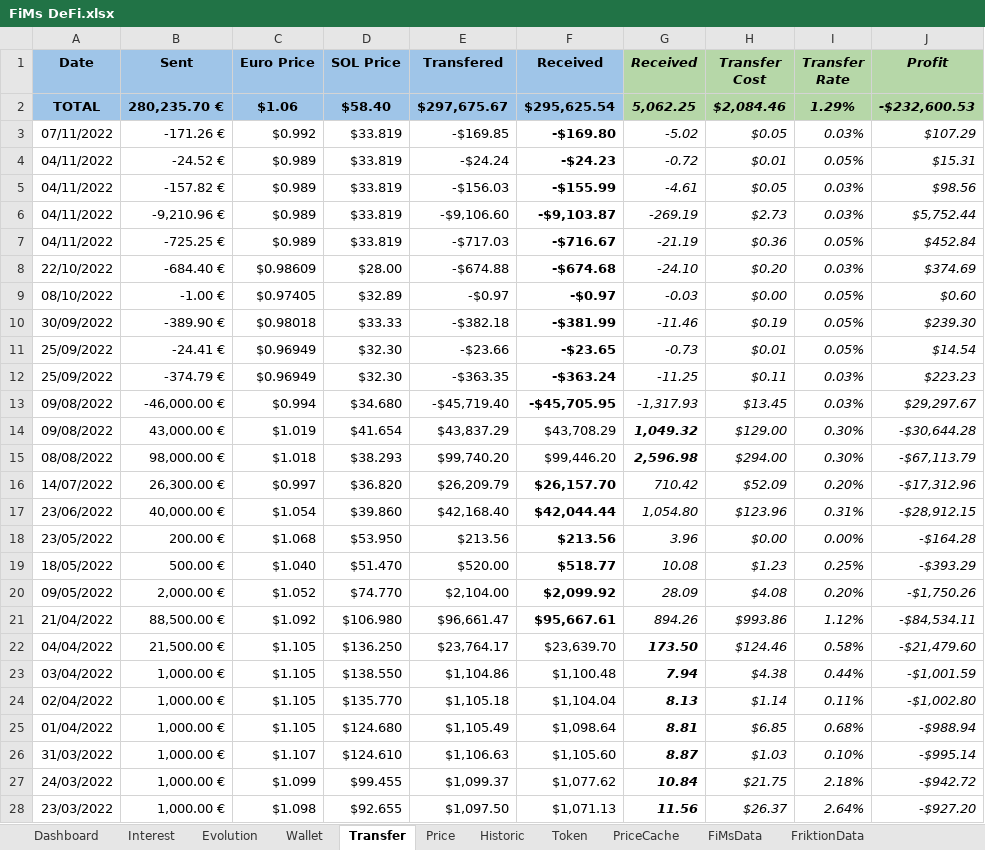
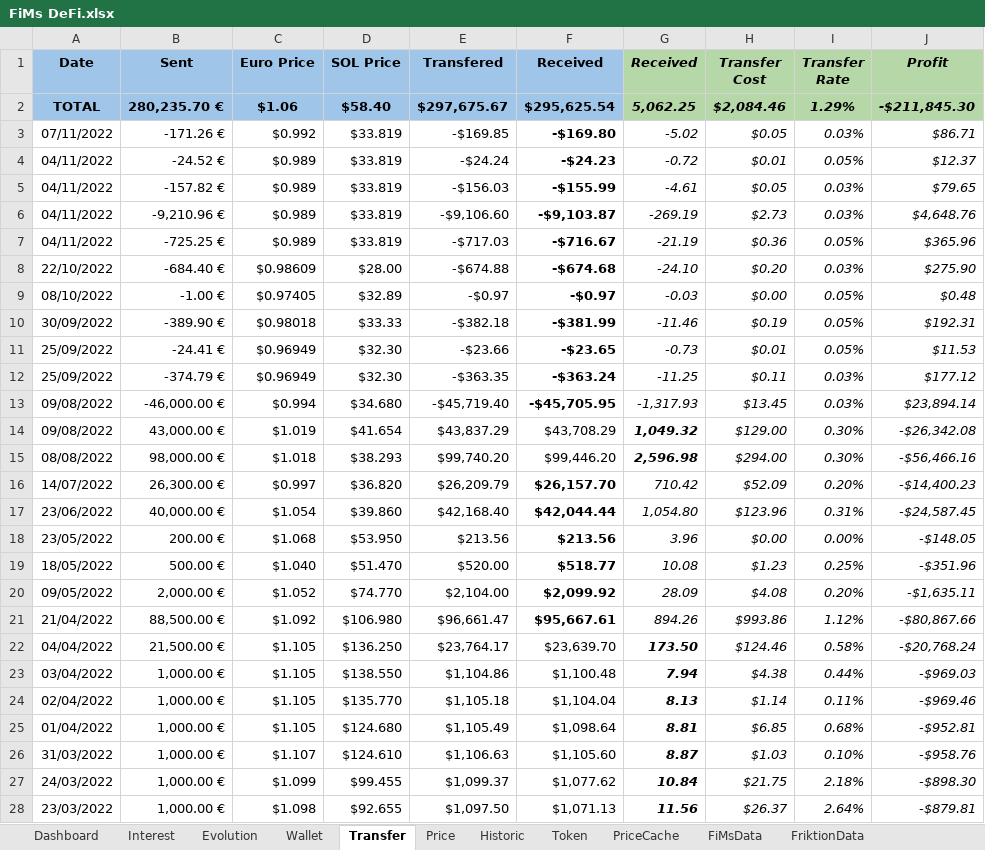
Before and after one commit to flodef/FiMs, an Excel workbook: Data/FiMs DeFi.xlsx, sheet Transfer, drawn as a sheet; only a part is shown; values as stored, in another font and other column widths than the file's, no borders; charts and pictures and conditional formats not drawn; the diff covers the shown part only; the diff names each change by its address in the sheet, - before the commit and + after, or states it on an @@ line.

```diff
--- a/Data/FiMs DeFi.xlsx (sheet Transfer)
+++ b/Data/FiMs DeFi.xlsx (sheet Transfer)
-J2 (Profit): -$232,600.53
+J2 (Profit): -$211,845.30
-J3 (Profit): $107.29
+J3 (Profit): $86.71
-J4 (Profit): $15.31
+J4 (Profit): $12.37
-J5 (Profit): $98.56
+J5 (Profit): $79.65
-J6 (Profit): $5,752.44
+J6 (Profit): $4,648.76
-J7 (Profit): $452.84
+J7 (Profit): $365.96
-J8 (Profit): $374.69
+J8 (Profit): $275.90
-J9 (Profit): $0.60
+J9 (Profit): $0.48
-J10 (Profit): $239.30
+J10 (Profit): $192.31
-J11 (Profit): $14.54
+J11 (Profit): $11.53
-J12 (Profit): $223.23
+J12 (Profit): $177.12
-J13 (Profit): $29,297.67
+J13 (Profit): $23,894.14
-J14 (Profit): -$30,644.28
+J14 (Profit): -$26,342.08
-J15 (Profit): -$67,113.79
+J15 (Profit): -$56,466.16
-J16 (Profit): -$17,312.96
+J16 (Profit): -$14,400.23
-J17 (Profit): -$28,912.15
+J17 (Profit): -$24,587.45
-J18 (Profit): -$164.28
+J18 (Profit): -$148.05
-J19 (Profit): -$393.29
+J19 (Profit): -$351.96
-J20 (Profit): -$1,750.26
+J20 (Profit): -$1,635.11
-J21 (Profit): -$84,534.11
+J21 (Profit): -$80,867.66
-J22 (Profit): -$21,479.60
+J22 (Profit): -$20,768.24
-J23 (Profit): -$1,001.59
+J23 (Profit): -$969.03
-J24 (Profit): -$1,002.80
+J24 (Profit): -$969.46
-J25 (Profit): -$988.94
+J25 (Profit): -$952.81
-J26 (Profit): -$995.14
+J26 (Profit): -$958.76
-J27 (Profit): -$942.72
+J27 (Profit): -$898.30
-J28 (Profit): -$927.20
+J28 (Profit): -$879.81
```
Also changed, not shown: 16 edited cells elsewhere in this sheet, sheet Evolution, sheet Price, sheet Wallet, sheet FriktionData, sheet Interest, sheet Dashboard, 4 more sheets, formulas that keep their value, Data/FiMs Associate.xlsx, 1 other file.
